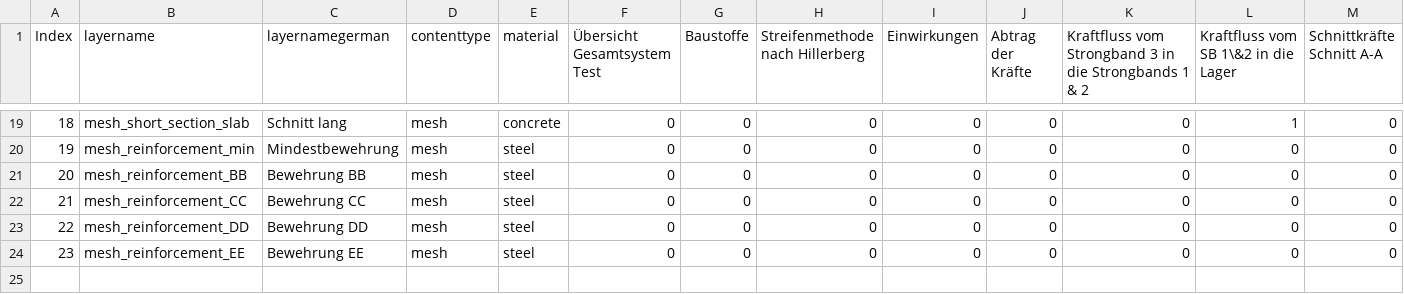
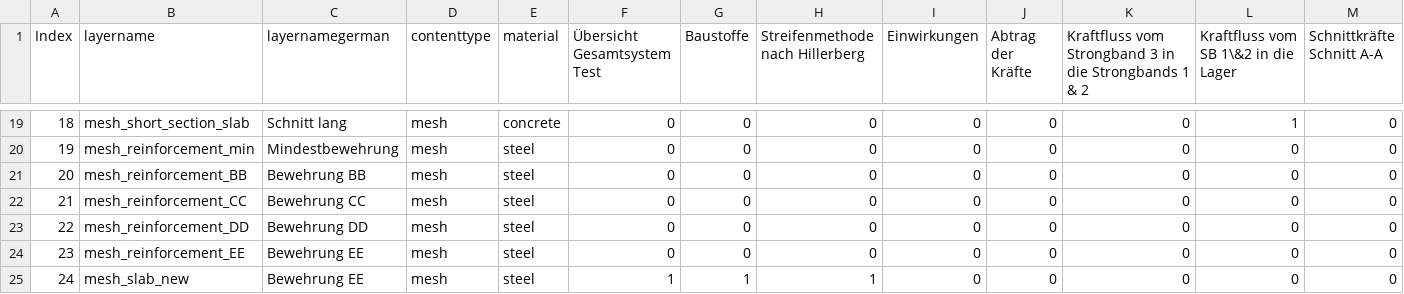
Before and after one commit to kfmResearch/XR-Apps, a CSV file: 04_strip_method/csv/info.csv, drawn as a sheet; only a part is shown, gaps mark what is left out; rows hold the shown columns only; the diff names each change by its address in the sheet, - before the commit and + after, or states it on an @@ line.

Commit message:
added mesh_slab_new

```diff
--- a/04_strip_method/csv/info.csv
+++ b/04_strip_method/csv/info.csv
+row 25: 24 | mesh_slab_new | Bewehrung EE | mesh | steel | 1 | 1 | 1 | 0 | 0 | 0 | 0 | 0
```
Also changed, not shown: 1 other file.
